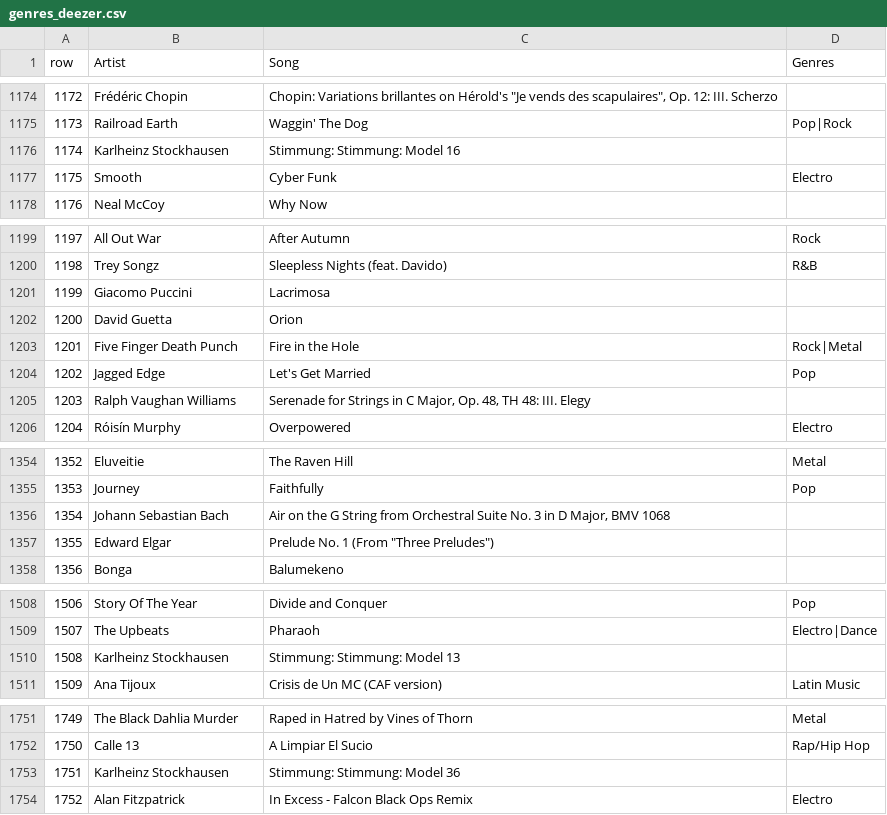
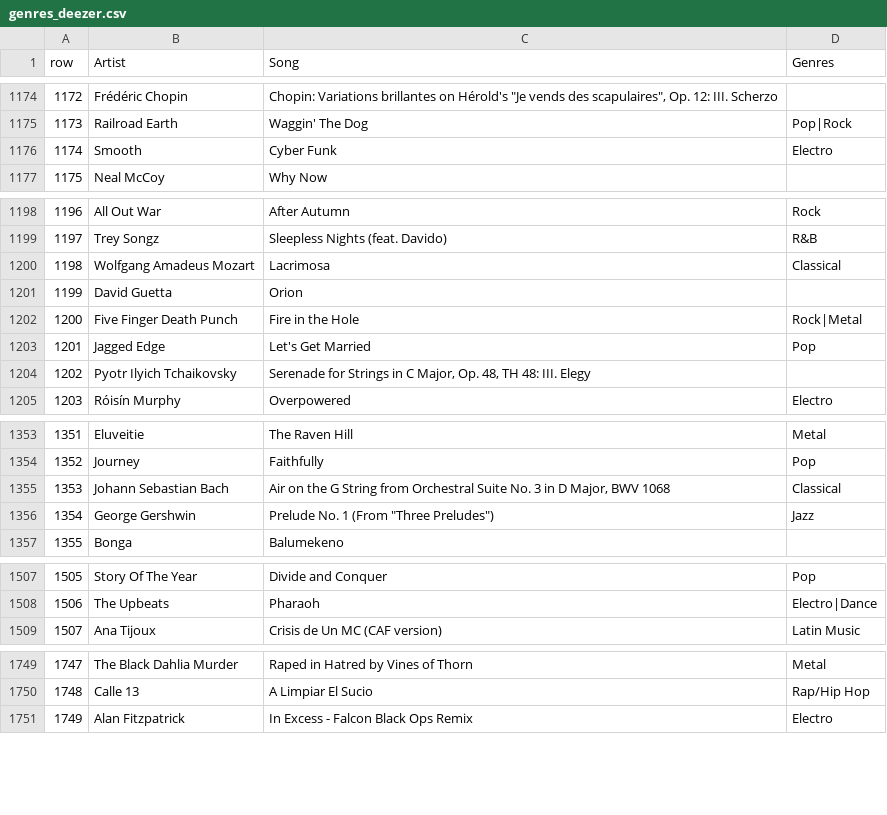
Before and after one commit to Aurelien-Choron/museme, a CSV file: data/genres_deezer.csv, drawn as a sheet; only a part is shown, gaps mark what is left out; removed rows and columns are numbered as before the commit, all else as after; the diff covers the shown part only; the diff names each change by its address in the sheet, - before the commit and + after, or states it on an @@ line.

```diff
--- a/data/genres_deezer.csv
+++ b/data/genres_deezer.csv
-row 1176: 1174 | Karlheinz Stockhausen | Stimmung: Stimmung: Model 16
@@ column A (row) renumbered from row 1176 down @@
-B1200 (Artist): Giacomo Puccini
+B1200 (Artist): Wolfgang Amadeus Mozart
-D1200 (Genres): (empty)
+D1200 (Genres): Classical
-B1204 (Artist): Ralph Vaughan Williams
+B1204 (Artist): Pyotr Ilyich Tchaikovsky
-C1355 (Song): …D Major, BMV 1068
+C1355 (Song): …D Major, BWV 1068
-D1355 (Genres): (empty)
+D1355 (Genres): Classical
-B1356 (Artist): Edward Elgar
+B1356 (Artist): George Gershwin
-D1356 (Genres): (empty)
+D1356 (Genres): Jazz
-row 1510: 1508 | Karlheinz Stockhausen | Stimmung: Stimmung: Model 13
-row 1753: 1751 | Karlheinz Stockhausen | Stimmung: Stimmung: Model 36
```
Also changed, not shown: 10 added rows, 15 removed rows and 28 edited cells elsewhere in this file, data/genres_2021.csv, data/spotify_ids.csv, 13 other files.
